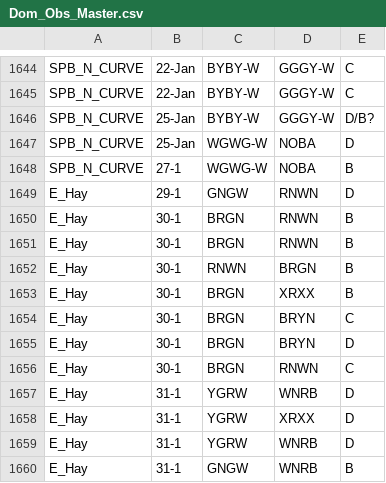
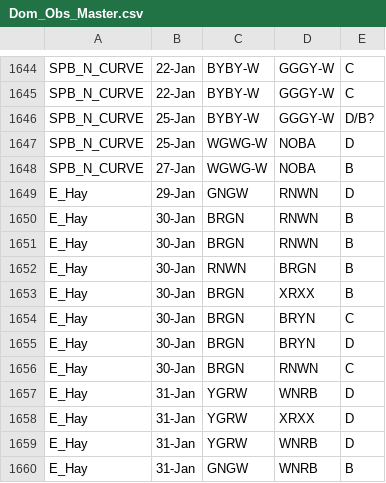
Before and after one commit to QuinlanMann/Pukeko_Dom_Observations, a CSV file: Dom_Obs_Master.csv, drawn as a sheet; only a part is shown, gaps mark what is left out.

Commit message:
ADDED SEP 1 EHAY

```diff
--- a/Dom_Obs_Master.csv
+++ b/Dom_Obs_Master.csv
@@ -1647,14 +1647,14 @@ SPB_N_CURVE,25-Jan,BYBY-W,GGGY-W,D/B?
 SPB_N_CURVE,25-Jan,WGWG-W,NOBA,D
-SPB_N_CURVE,27-1,WGWG-W,NOBA,B
-E_Hay,29-1,GNGW,RNWN,D
-E_Hay,30-1,BRGN,RNWN,B
-E_Hay,30-1,BRGN,RNWN,B
-E_Hay,30-1,RNWN,BRGN,B
-E_Hay,30-1,BRGN,XRXX,B
-E_Hay,30-1,BRGN,BRYN,C
-E_Hay,30-1,BRGN,BRYN,D
-E_Hay,30-1,BRGN,RNWN,C
-E_Hay,31-1,YGRW,WNRB,D
-E_Hay,31-1,YGRW,XRXX,D
-E_Hay,31-1,YGRW,WNRB,D
-E_Hay,31-1,GNGW,WNRB,B
+SPB_N_CURVE,27-Jan,WGWG-W,NOBA,B
+E_Hay,29-Jan,GNGW,RNWN,D
+E_Hay,30-Jan,BRGN,RNWN,B
+E_Hay,30-Jan,BRGN,RNWN,B
+E_Hay,30-Jan,RNWN,BRGN,B
+E_Hay,30-Jan,BRGN,XRXX,B
+E_Hay,30-Jan,BRGN,BRYN,C
+E_Hay,30-Jan,BRGN,BRYN,D
+E_Hay,30-Jan,BRGN,RNWN,C
+E_Hay,31-Jan,YGRW,WNRB,D
+E_Hay,31-Jan,YGRW,XRXX,D
+E_Hay,31-Jan,YGRW,WNRB,D
+E_Hay,31-Jan,GNGW,WNRB,B
```
